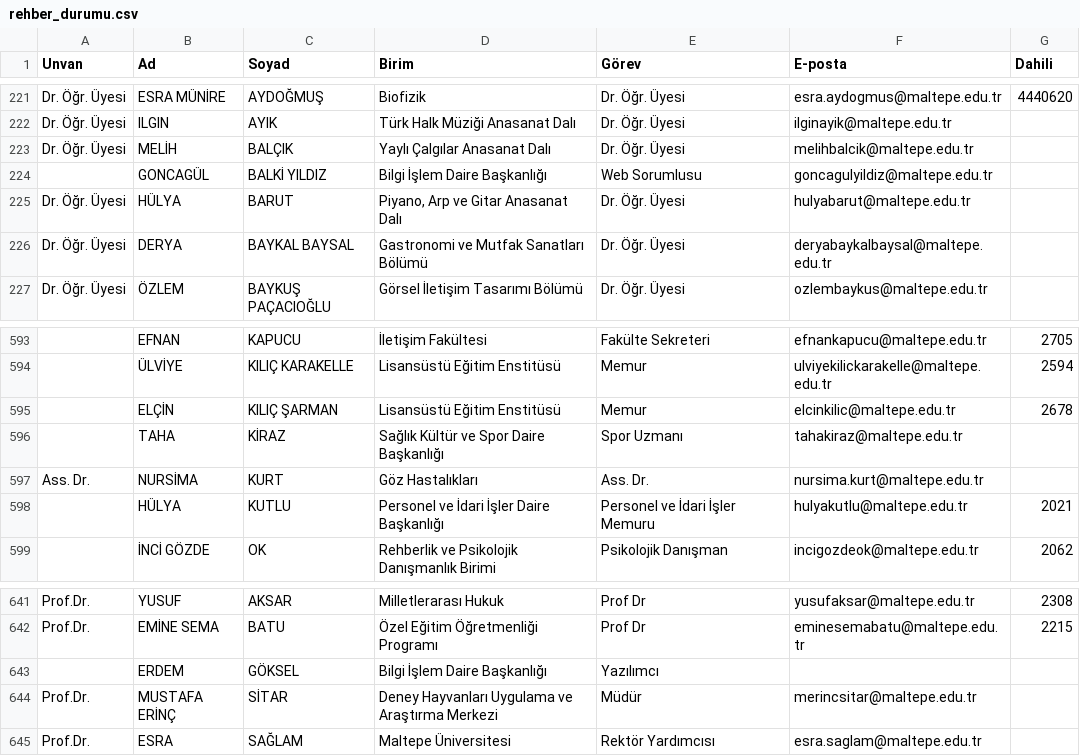
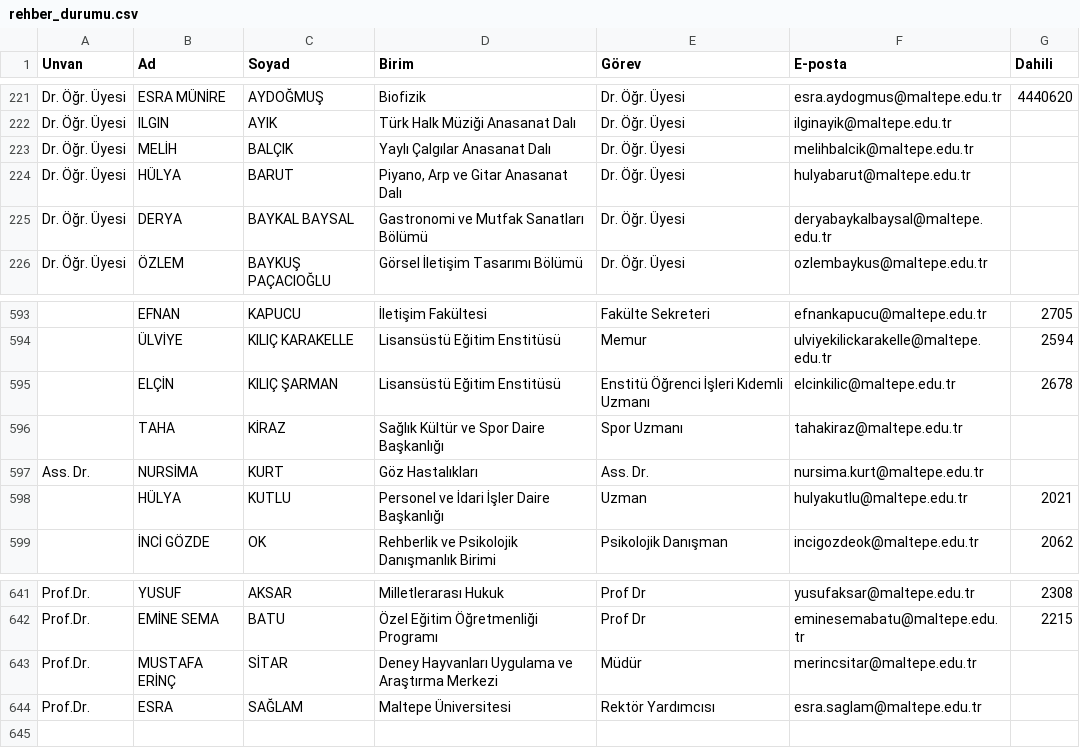
Before and after one commit to erdalyaslica/mau-personel-takip, a CSV file: rehber_durumu.csv, drawn as a sheet; only a part is shown, gaps mark what is left out; removed rows and columns are numbered as before the commit, all else as after; the diff covers the shown part only; the diff names each change by its address in the sheet, - before the commit and + after, or states it on an @@ line.

```diff
--- a/rehber_durumu.csv
+++ b/rehber_durumu.csv
-row 224:  | GONCAGÜL | BALKİ YILDIZ | Bilgi İşlem Daire Başkanlığı | Web Sorumlusu | goncagulyildiz@maltepe.edu.tr
-E595 (Görev): Memur
+E595 (Görev): Enstitü Öğrenci İşleri Kıdemli Uzmanı
-E598 (Görev): Personel ve İdari İşler Memuru
+E598 (Görev): Uzman
-row 643:  | ERDEM | GÖKSEL | Bilgi İşlem Daire Başkanlığı | Yazılımcı
```
Also changed, not shown: 3 added rows, 2 removed rows and 8 edited cells elsewhere in this file.
